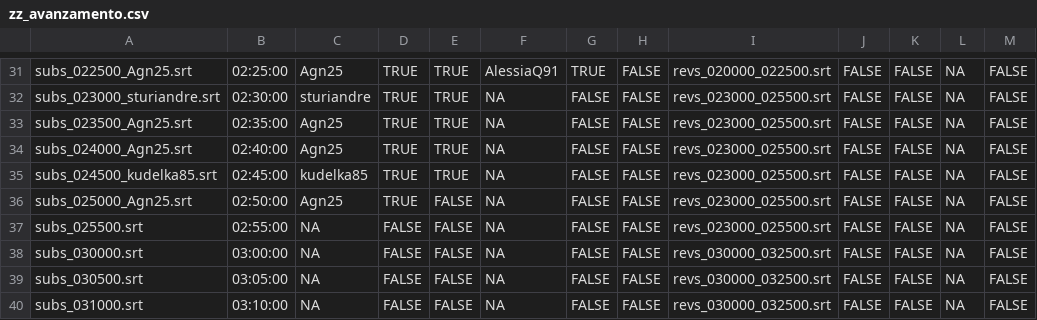
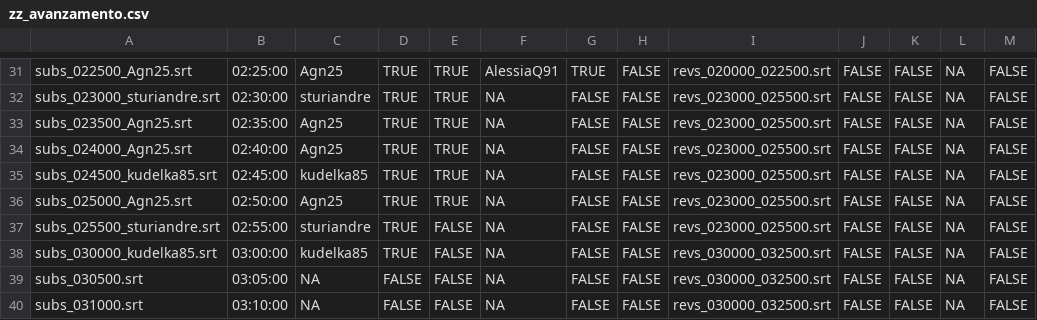
Before and after one commit to sturiandre/av_it_subs, a CSV file: subs/gymix/zz_avanzamento.csv, drawn as a sheet; only a part is shown, gaps mark what is left out; the diff names each change by its address in the sheet, - before the commit and + after, or states it on an @@ line.

```diff
--- a/subs/gymix/zz_avanzamento.csv
+++ b/subs/gymix/zz_avanzamento.csv
-E36: FALSE
+E36: TRUE
-A37: subs_025500.srt
+A37: subs_025500_sturiandre.srt
-C37: NA
+C37: sturiandre
-D37:D38: FALSE
+D37:D38: TRUE
-A38: subs_030000.srt
+A38: subs_030000_kudelka85.srt
-C38: NA
+C38: kudelka85
```
Also changed, not shown: 3 other files.
